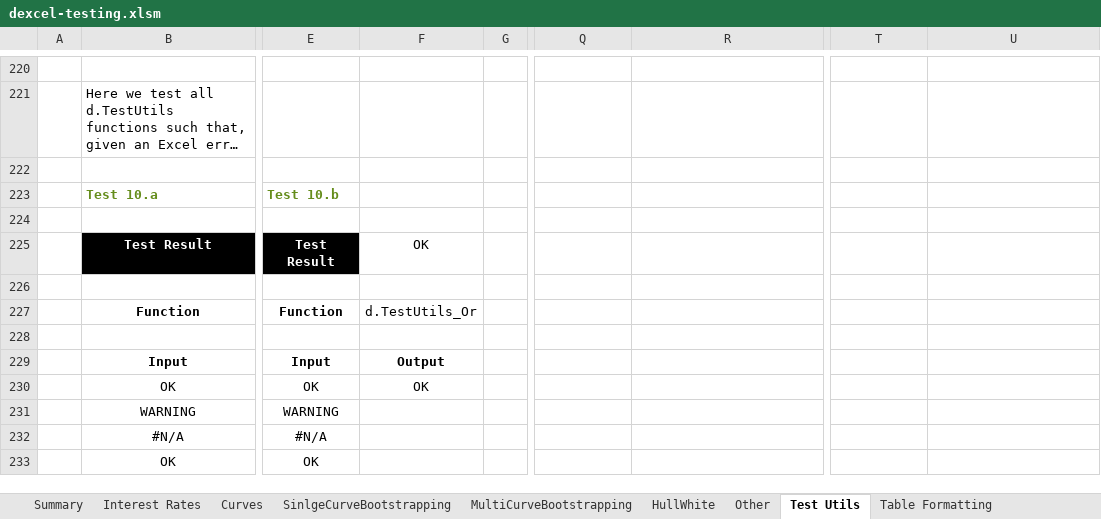
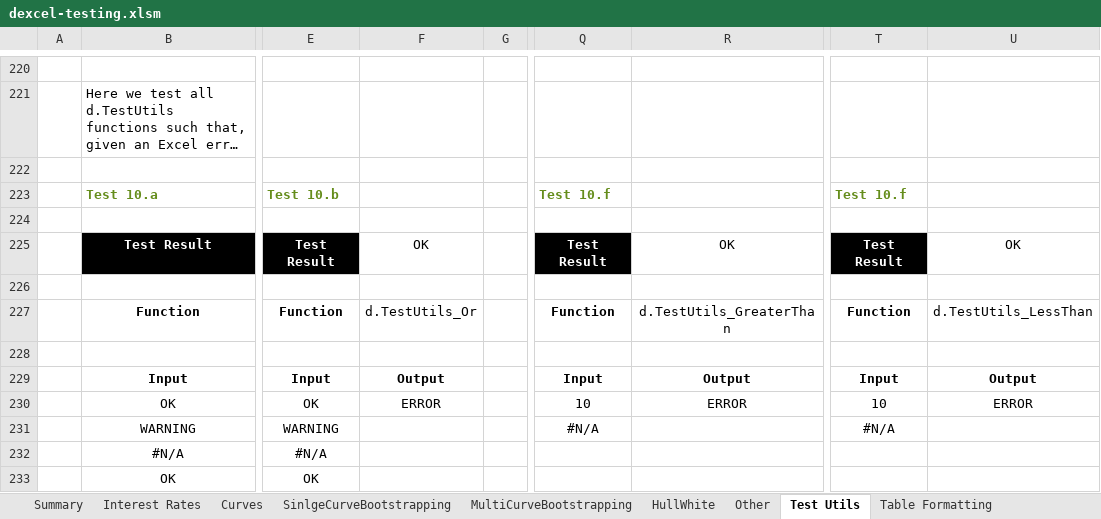
Before and after one commit to StormCollins/dExcel, an Excel workbook: dExcel/resources/workbooks/dexcel-testing.xlsm, sheet Test Utils, drawn as a sheet; only a part is shown, gaps mark what is left out; long unchanged cells end in …; values as stored, in another font and other column widths than the file's, no borders; conditional formats not drawn; the diff names each change by its address in the sheet, - before the commit and + after, or states it on an @@ line.

```diff
--- a/dExcel/resources/workbooks/dexcel-testing.xlsm (sheet Test Utils)
+++ b/dExcel/resources/workbooks/dexcel-testing.xlsm (sheet Test Utils)
-Q223: (empty)
+Q223: Test 10.f
-T223: (empty)
+T223: Test 10.f
-Q225: (empty)
+Q225: Test Result
-Q225 fill: none
+Q225 fill: #000000
-R225: (empty)
+R225: OK
-T225: (empty)
+T225: Test Result
-T225 fill: none
+T225 fill: #000000
-U225: (empty)
+U225: OK
-Q227: (empty)
+Q227: Function
-R227: (empty)
+R227: d.TestUtils_GreaterThan
-T227: (empty)
+T227: Function
-U227: (empty)
+U227: d.TestUtils_LessThan
-Q229: (empty)
+Q229: Input
-R229: (empty)
+R229: Output
-T229: (empty)
+T229: Input
-U229: (empty)
+U229: Output
-F230: OK
+F230: ERROR
-Q230: (empty)
+Q230: 10
-R230: (empty)
+R230: ERROR
-T230: (empty)
+T230: 10
-U230: (empty)
+U230: ERROR
-Q231: (empty)
+Q231: #N/A
-T231: (empty)
+T231: #N/A
```
Also changed, not shown: sheet Table Formatting, sheet Summary, sheet SinlgeCurveBootstrapping, formulas that keep their value, 3 other files.
